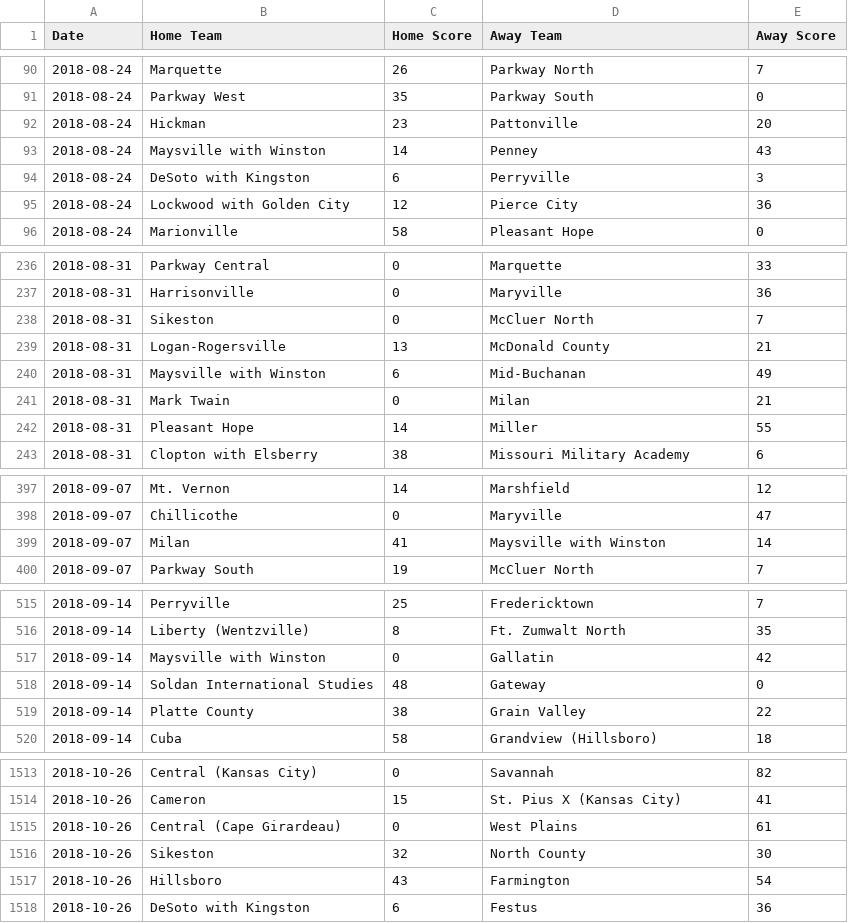
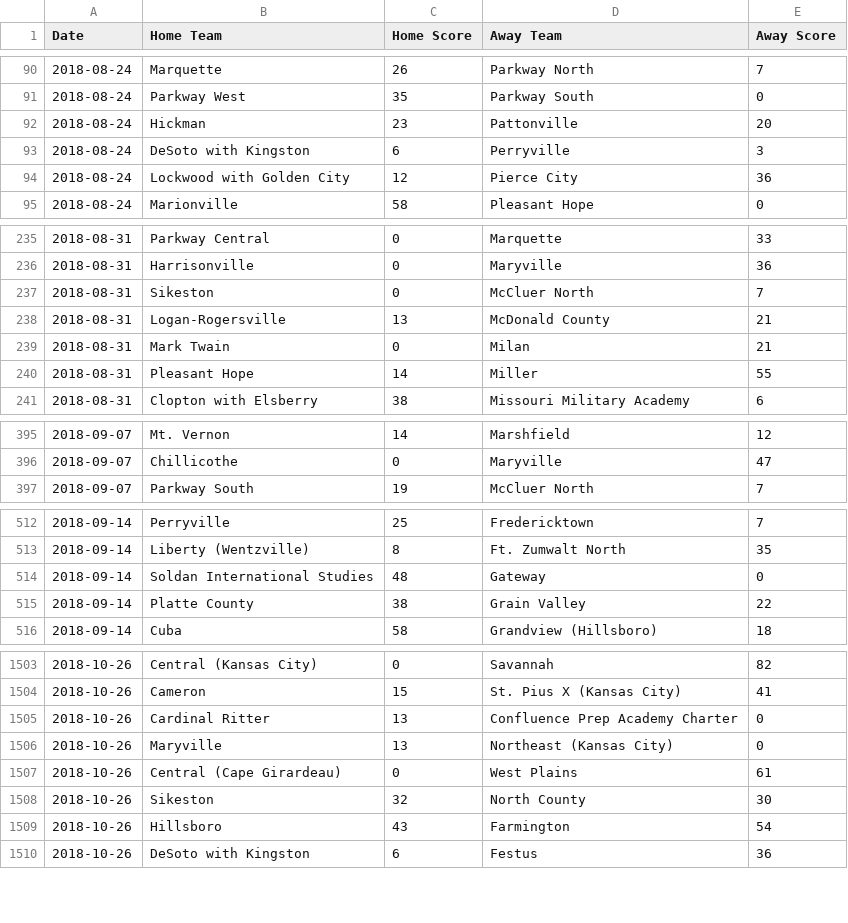
Before and after one commit to AllMOSports/football-ratings-2018, a CSV file: football_scoreboard_2018.csv, drawn as a sheet; only a part is shown, gaps mark what is left out; removed rows and columns are numbered as before the commit, all else as after; the diff covers the shown part only; the diff names each change by its address in the sheet, - before the commit and + after, or states it on an @@ line.

```diff
--- a/football_scoreboard_2018.csv
+++ b/football_scoreboard_2018.csv
-row 93: 2018-08-24 | Maysville with Winston | 14 | Penney | 43
-row 240: 2018-08-31 | Maysville with Winston | 6 | Mid-Buchanan | 49
-row 399: 2018-09-07 | Milan | 41 | Maysville with Winston | 14
-row 517: 2018-09-14 | Maysville with Winston | 0 | Gallatin | 42
+row 1505: 2018-10-26 | Cardinal Ritter | 13 | Confluence Prep Academy Charter | 0
+row 1506: 2018-10-26 | Maryville | 13 | Northeast (Kansas City) | 0
```
Also changed, not shown: 6 removed rows elsewhere in this file, football_rankings_2018_all.csv, football_rankings_2018_class1.csv, 12 other files.
